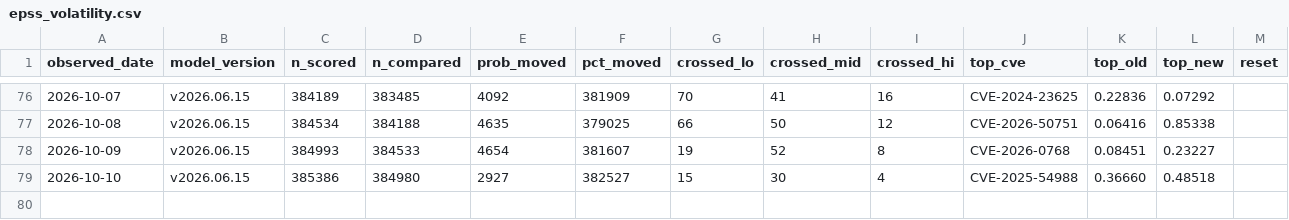
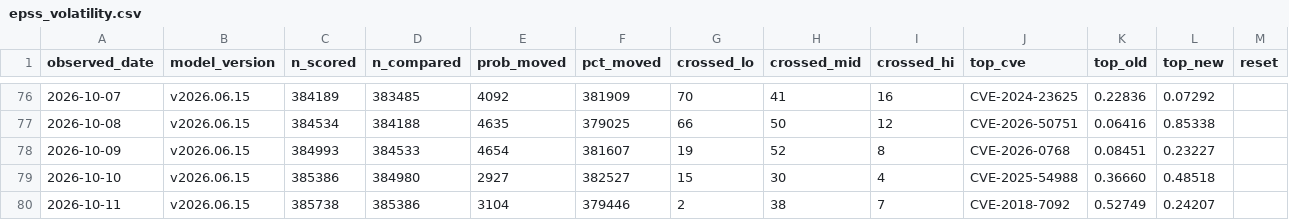
Before and after one commit to Devko/CyberMon, a CSV file: site/data/history/epss_volatility.csv, drawn as a sheet; only a part is shown, gaps mark what is left out; the diff names each change by its address in the sheet, - before the commit and + after, or states it on an @@ line.

Commit message:
data: nightly refresh 2026-10-12 [skip ci]

```diff
--- a/site/data/history/epss_volatility.csv
+++ b/site/data/history/epss_volatility.csv
+row 80: 2026-10-11 | v2026.06.15 | 385738 | 385386 | 3104 | 379446 | 2 | 38 | 7 | CVE-2018-7092 | 0.52749 | 0.24207
```
Also changed, not shown: site/data/history/botnet_c2.csv, site/data/history/nvd_backlog.csv, 43 other files.
